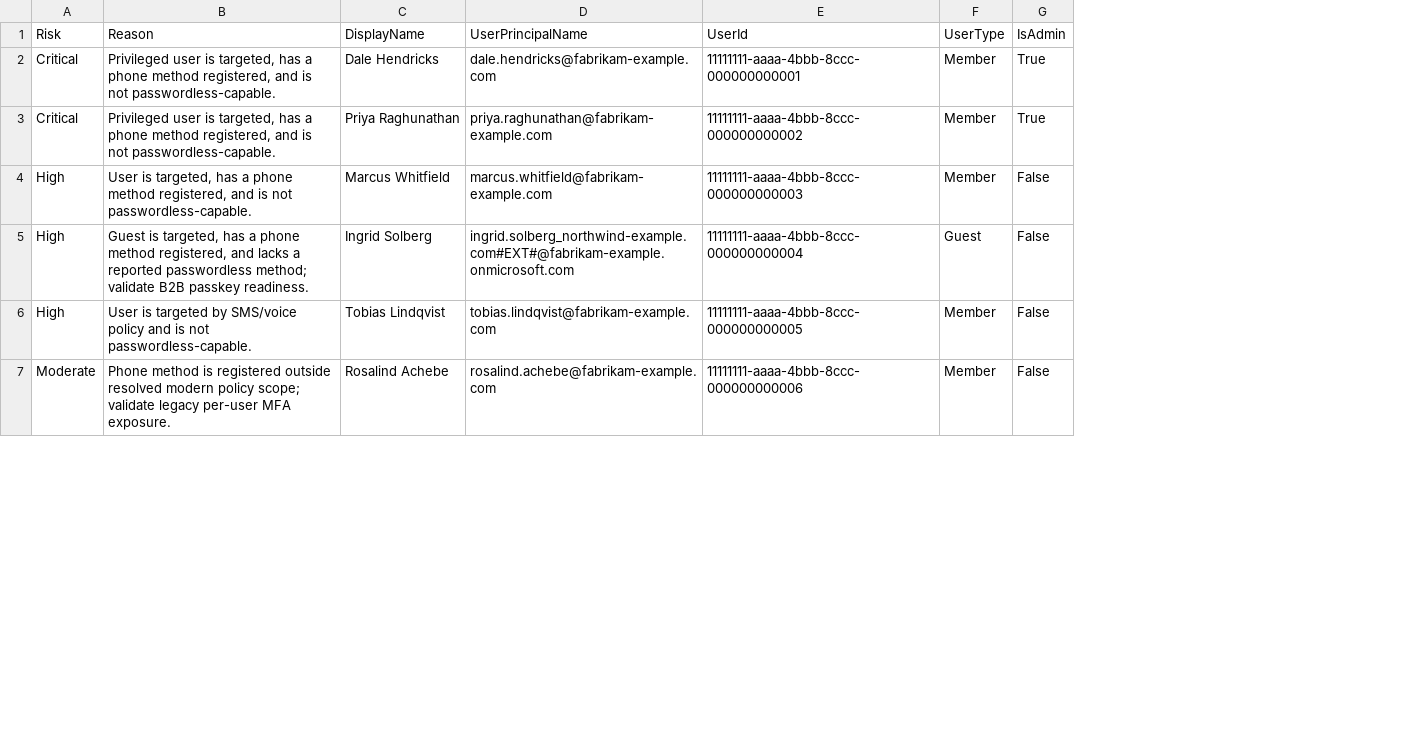
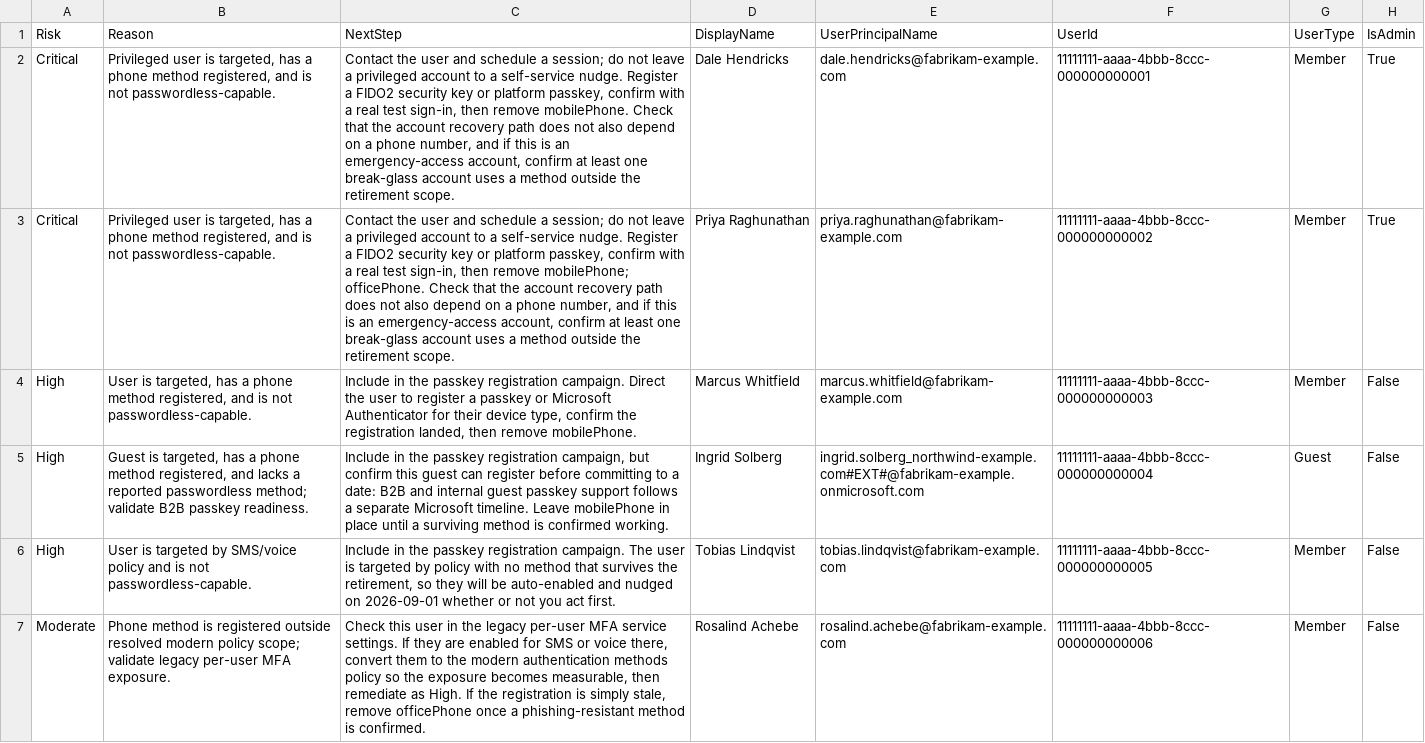
Before and after one commit to Blackvectra/entra-passkey-readiness, a CSV file: examples/Example-MigrationImpact.csv, drawn as a sheet; only a part is shown; the diff names each change by its address in the sheet, - before the commit and + after, or states it on an @@ line.

```diff
--- a/examples/Example-MigrationImpact.csv
+++ b/examples/Example-MigrationImpact.csv
+column C (NextStep), rows 2-7: Contact the user and schedule a session; do not leave a privileged account to a self-service nudge. Register a FIDO2 security key or platform passkey, confirm with a real test sign-in, then remove mobilePhone. Check that the account recovery path does not also depend on a phone number, and if this is an emergency-access account, confirm at least one break-glass account uses a method outside the retirement scope. | Contact the user and schedule a session; do not leave a privileged account to a self-service nudge. Register a FIDO2 security key or platform passkey, confirm with a real test sign-in, then remove mobilePhone; officePhone. Check that the account recovery path does not also depend on a phone number, and if this is an emergency-access account, confirm at least one break-glass account uses a method outside the retirement scope. | Include in the passkey registration campaign. Direct the user to register a passkey or Microsoft Authenticator for their device type, confirm the registration landed, then remove mobilePhone. | Include in the passkey registration campaign, but confirm this guest can register before committing to a date: B2B and internal guest passkey support follows a separate Microsoft timeline. Leave mobilePhone in place until a surviving method is confirmed working. | Include in the passkey registration campaign. The user is targeted by policy with no method that survives the retirement, so they will be auto-enabled and nudged on 2026-09-01 whether or not you act first. | Check this user in the legacy per-user MFA service settings. If they are enabled for SMS or voice there, convert them to the modern authentication methods policy so the exposure becomes measurable, then remediate as High. If the registration is simply stale, remove officePhone once a phishing-resistant method is confirmed.
```
Also changed, not shown: examples/Example-Tickets.csv, 6 other files.
